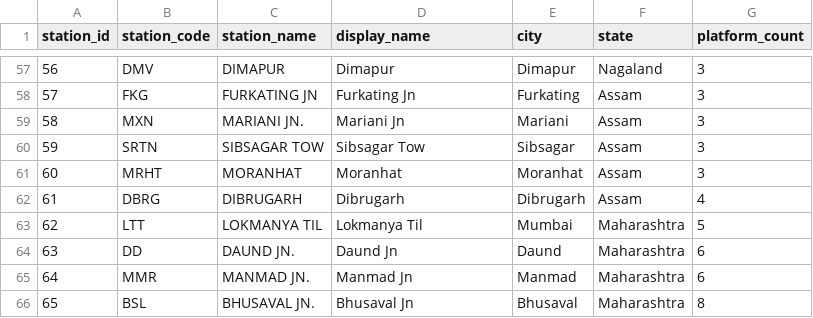
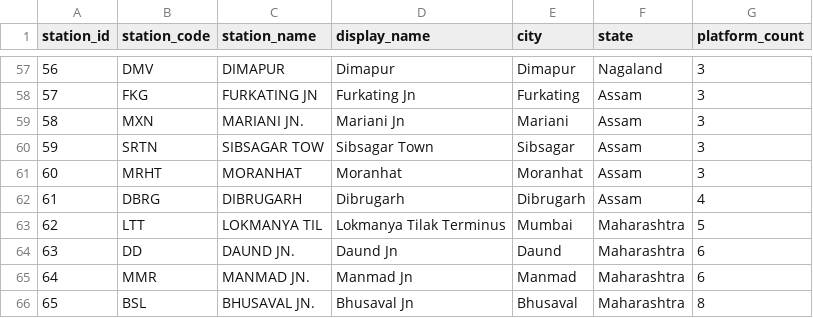
Before and after one commit to Railway-Management-System/Railway-Reservation-Management-System, a CSV file: database/seed-data/mysql/STATION.csv, drawn as a sheet; only a part is shown, gaps mark what is left out; the diff covers the shown part only.

Commit message:
Complete E1 API integration: public stations, train lists, and station display names

```diff
--- a/database/seed-data/mysql/STATION.csv
+++ b/database/seed-data/mysql/STATION.csv
@@ -59,6 +59,6 @@ station_id,station_code,station_name,display_name,city,state,platform_count
 58,MXN,MARIANI JN.,Mariani Jn,Mariani,Assam,3
-59,SRTN,SIBSAGAR TOW,Sibsagar Tow,Sibsagar,Assam,3
+59,SRTN,SIBSAGAR TOW,Sibsagar Town,Sibsagar,Assam,3
 60,MRHT,MORANHAT,Moranhat,Moranhat,Assam,3
 61,DBRG,DIBRUGARH,Dibrugarh,Dibrugarh,Assam,4
-62,LTT,LOKMANYA TIL,Lokmanya Til,Mumbai,Maharashtra,5
+62,LTT,LOKMANYA TIL,Lokmanya Tilak Terminus,Mumbai,Maharashtra,5
 63,DD,DAUND JN.,Daund Jn,Daund,Maharashtra,6
```
Also changed, not shown: 26 edited cells elsewhere in this file, 8 other files.
